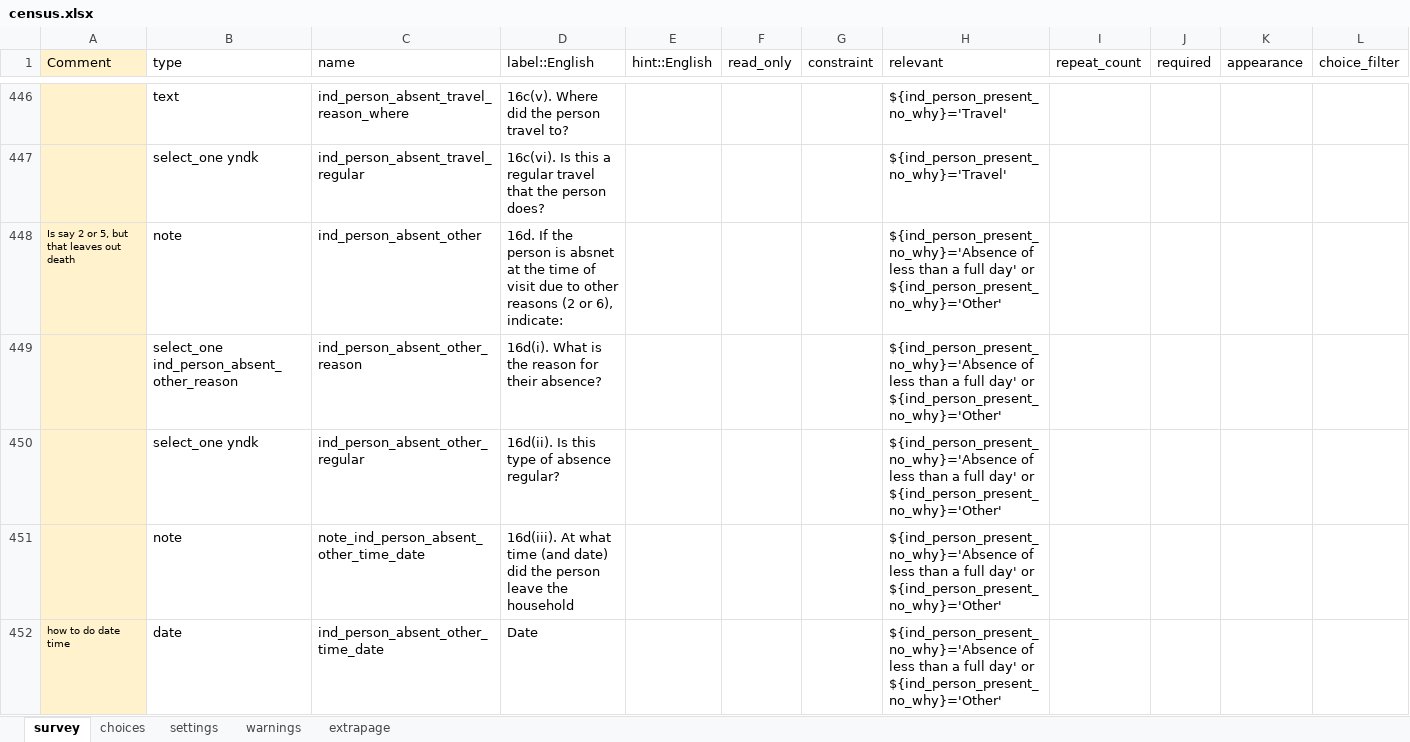
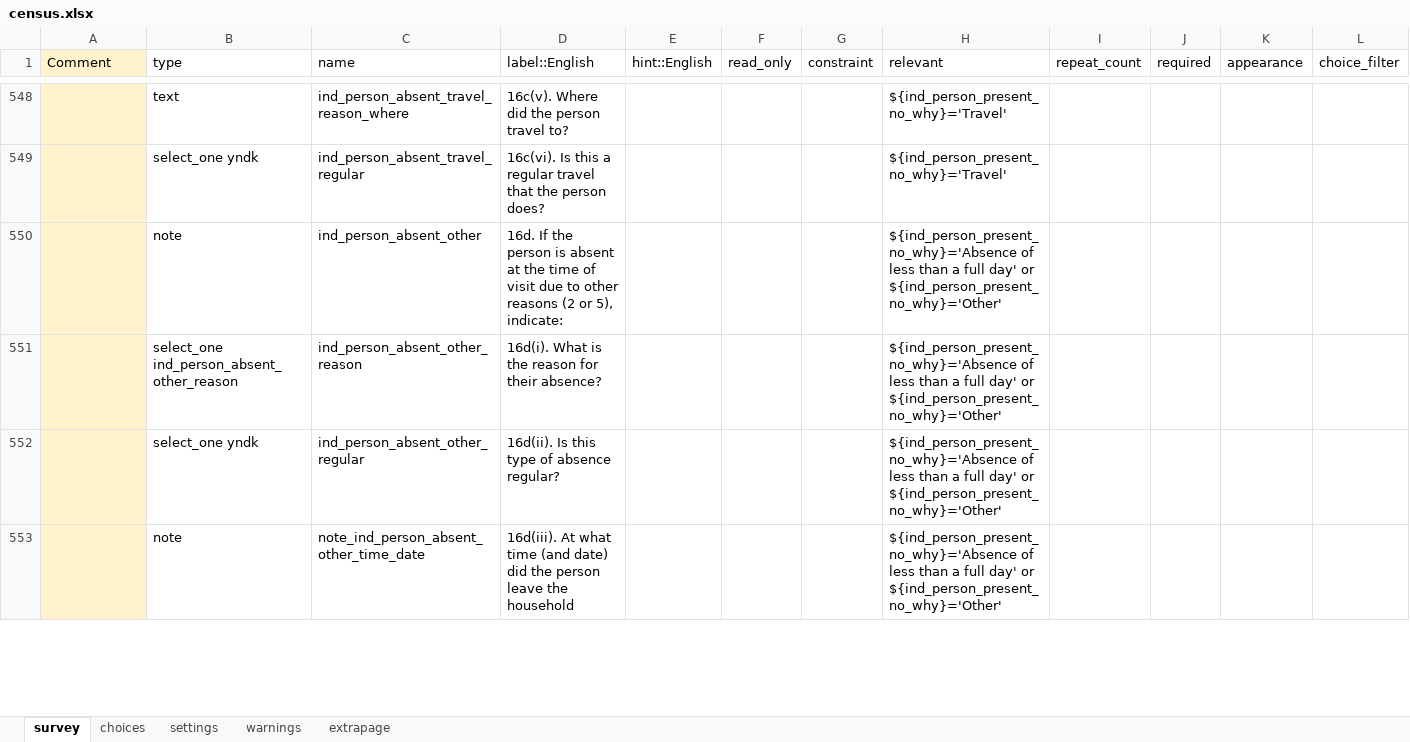
Before and after one commit to linl33/bohemia, an Excel workbook: forms/census.xlsx, sheet survey, drawn as a sheet; only a part is shown, gaps mark what is left out; values as stored, in another font and other column widths than the file's, no borders; charts and pictures and conditional formats not drawn; removed rows and columns are numbered as before the commit, all else as after; rows hold the shown columns only; the diff covers the shown part only; the diff names each change by its address in the sheet, - before the commit and + after, or states it on an @@ line.

```diff
--- a/forms/census.xlsx (sheet survey)
+++ b/forms/census.xlsx (sheet survey)
-A550 (Comment): Is say 2 or 5, but that leaves out death
+A550 (Comment): (empty)
-D550 (label::English): …person is absnet at the time of visit due to other reasons (2 or 6), indicate:
+D550 (label::English): …person is absent at the time of visit due to other reasons (2 or 5), indicate:
-row 452: how to do date time | date | ind_person_absent_other_time_date | Date |  |  |  | ${ind_person_present_no_why}='Absence of less than a full day' or ${ind_person_present_no_why}='Other'
```
Also changed, not shown: other rows of this sheet, sheet extrapage, sheet choices, sheet settings.
